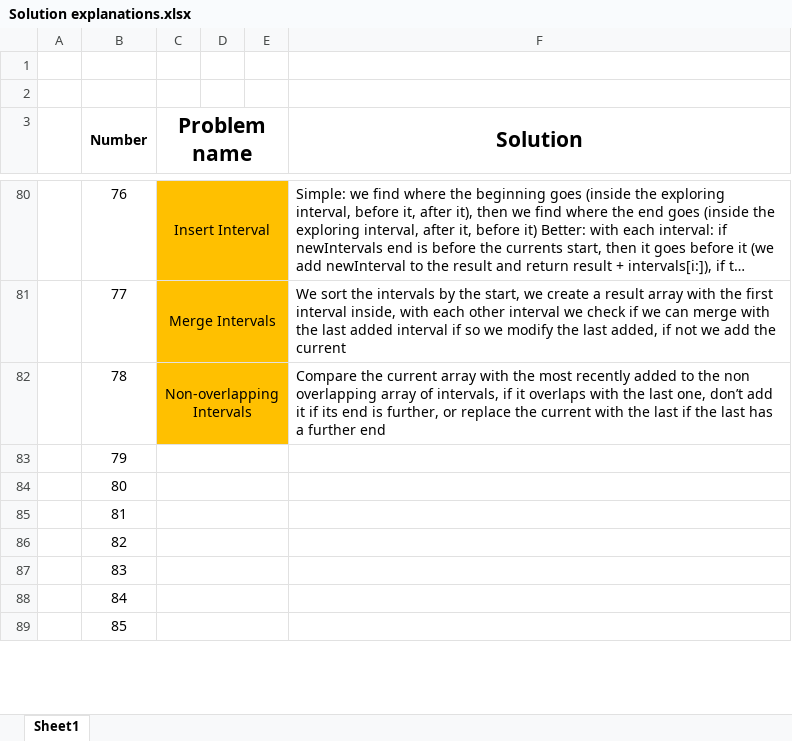
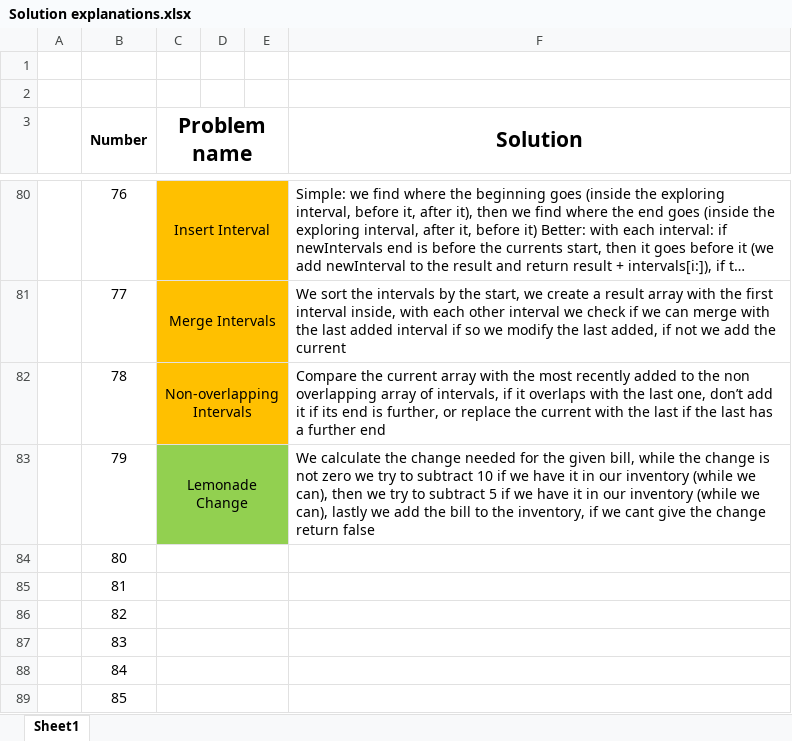
Before and after one commit to AinisALaur/Daily-HackerRank-NeetCode-challenges, an Excel workbook: Solution explanations.xlsx, sheet Sheet1, drawn as a sheet; only a part is shown, gaps mark what is left out; long unchanged cells end in …; values as stored, in another font and other column widths than the file's, no borders; the diff names each change by its address in the sheet, - before the commit and + after, or states it on an @@ line.

Commit message:
Added challenge 1 explanation (number 79)

```diff
--- a/Solution explanations.xlsx (sheet Sheet1)
+++ b/Solution explanations.xlsx (sheet Sheet1)
-C83 (Problem name): (empty)
+C83 (Problem name): Lemonade Change
-C83:E83 fill: none
+C83:E83 fill: #92D050
-F83 (Solution): (empty)
+F83 (Solution): We calculate the change needed for the given bill, while the change is not zero we try to subtract 10 if we have it in our inventory (while we can), then we try to subtract 5 if we have it in our inventory (while we can), lastly we add the bill to the inventory, if we cant give the change return false
```
